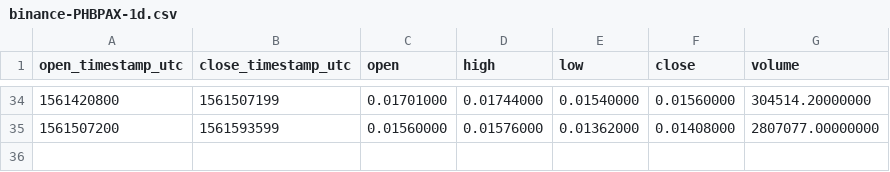
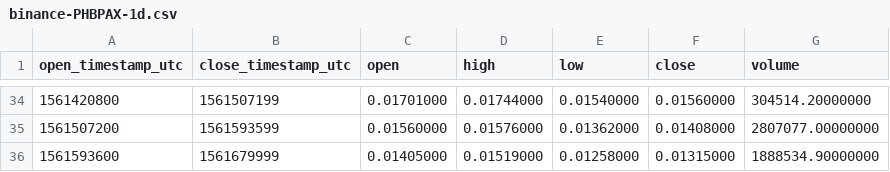
Before and after one commit to cryptobigbro/binance-PHBPAX, a CSV file: binance-PHBPAX-1d.csv, drawn as a sheet; only a part is shown, gaps mark what is left out; the diff names each change by its address in the sheet, - before the commit and + after, or states it on an @@ line.

```diff
--- a/binance-PHBPAX-1d.csv
+++ b/binance-PHBPAX-1d.csv
+row 36: 1561593600 | 1561679999 | 0.01405000 | 0.01519000 | 0.01258000 | 0.01315000 | 1888534.90000000
```
Also changed, not shown: binance-PHBPAX-1h.csv, 1 other file.
